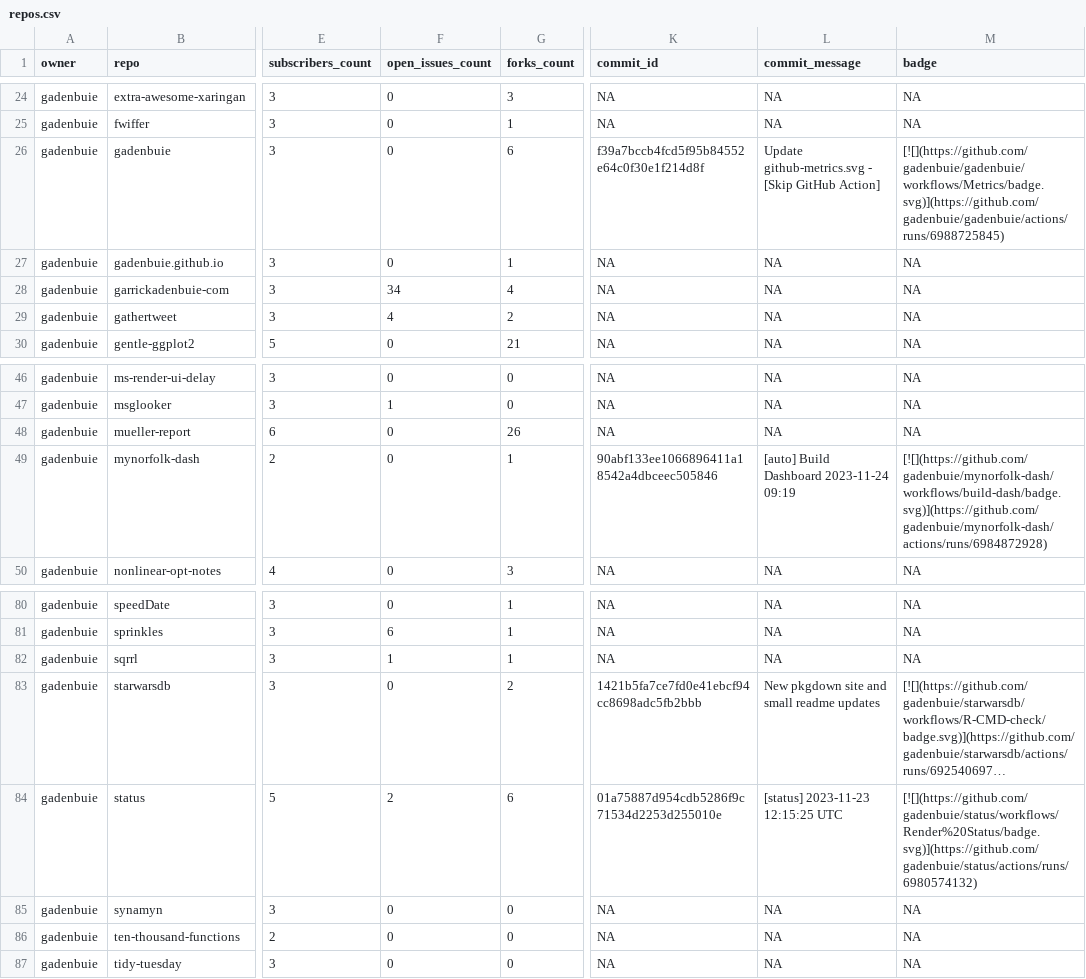
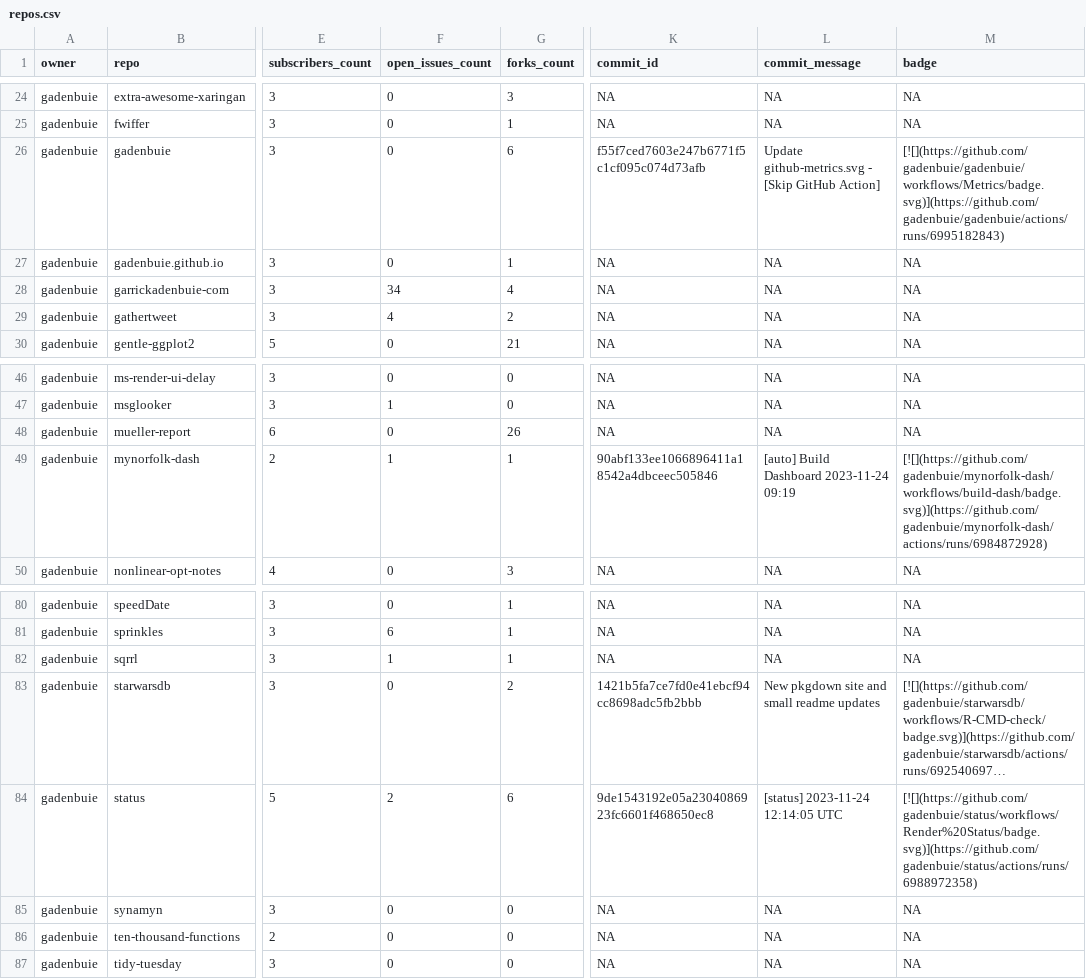
Before and after one commit to jimbrig/status, a CSV file: repos.csv, drawn as a sheet; only a part is shown, gaps mark what is left out; long unchanged cells end in …; the diff names each change by its address in the sheet, - before the commit and + after, or states it on an @@ line.

```diff
--- a/repos.csv
+++ b/repos.csv
-K26 (commit_id): f39a7bccb4fcd5f95b84552e64c0f30e1f214d8f
+K26 (commit_id): f55f7ced7603e247b6771f5c1cf095c074d73afb
-M26 (badge): [![](https://github.com/gadenbuie/gadenbuie/workflows/Metrics/badge.svg)](https://github.com/gadenbuie/gadenbuie/actions/runs/6988725845)
+M26 (badge): [![](https://github.com/gadenbuie/gadenbuie/workflows/Metrics/badge.svg)](https://github.com/gadenbuie/gadenbuie/actions/runs/6995182843)
-F49 (open_issues_count): 0
+F49 (open_issues_count): 1
-K84 (commit_id): 01a75887d954cdb5286f9c71534d2253d255010e
+K84 (commit_id): 9de1543192e05a2304086923fc6601f468650ec8
-L84 (commit_message): [status] 2023-11-23 12:15:25 UTC
+L84 (commit_message): [status] 2023-11-24 12:14:05 UTC
-M84 (badge): [![](https://github.com/gadenbuie/status/workflows/Render%20Status/badge.svg)](https://github.com/gadenbuie/status/actions/runs/6980574132)
+M84 (badge): [![](https://github.com/gadenbuie/status/workflows/Render%20Status/badge.svg)](https://github.com/gadenbuie/status/actions/runs/6988972358)
```
Also changed, not shown: 2 other files.
